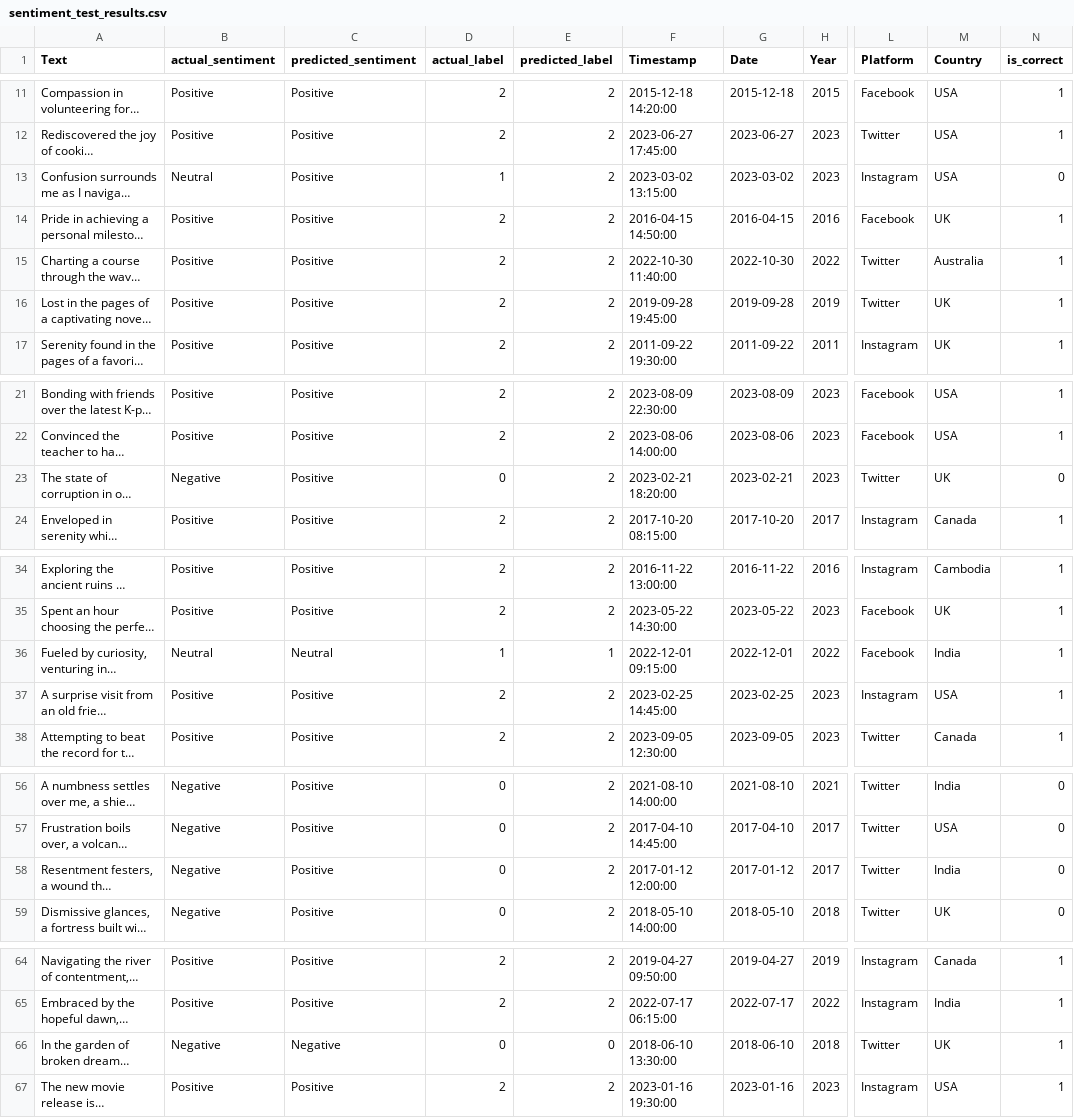
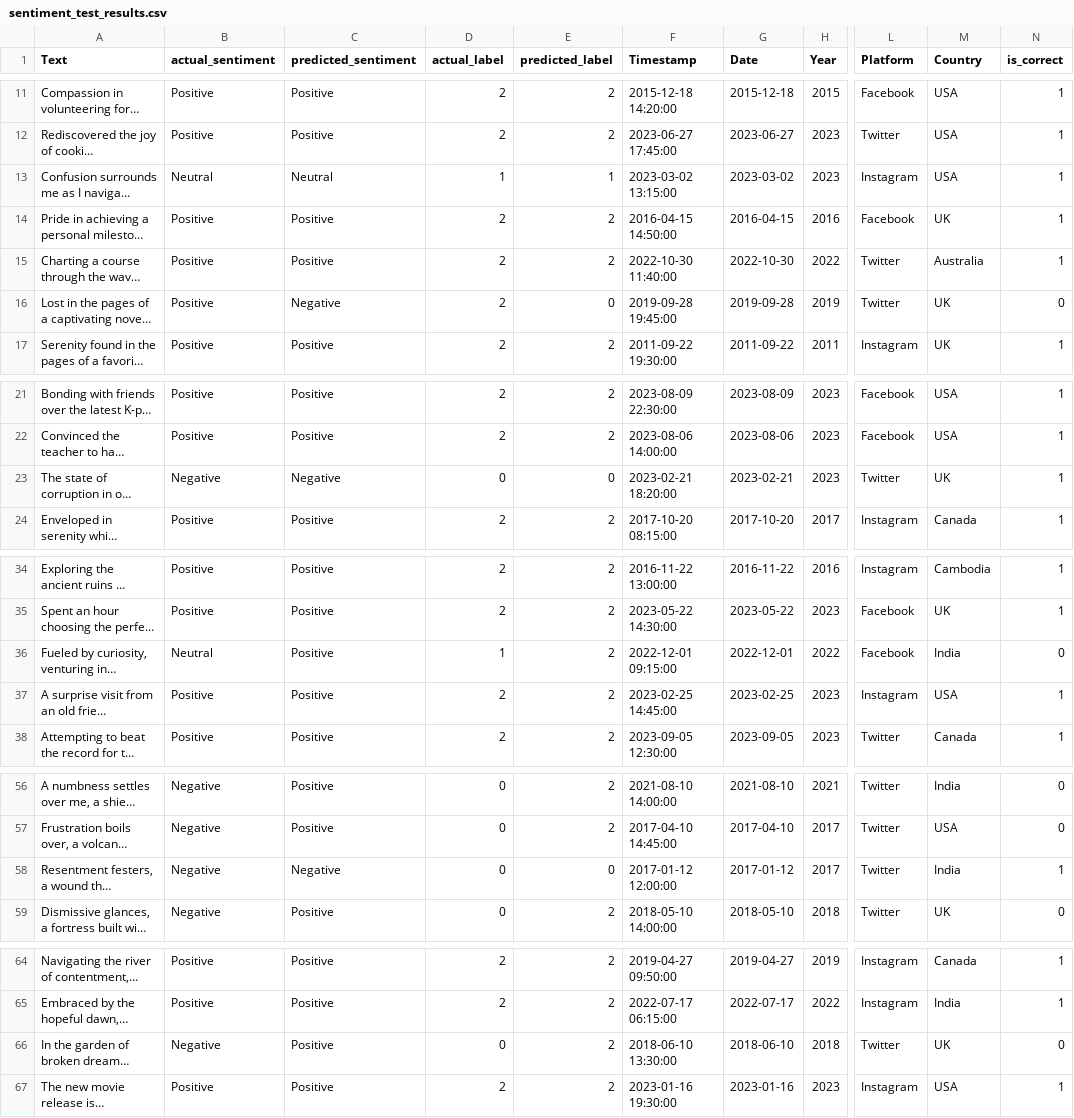
Before and after one commit to PMK1991/ml-eval-powerbi, a CSV file: data/sentiment_test_results.csv (was sentiment_test_results.csv), drawn as a sheet; only a part is shown, gaps mark what is left out; long unchanged cells end in …; the diff covers the shown part only; the diff names each change by its address in the sheet, - before the commit and + after, or states it on an @@ line.

```diff
--- a/sentiment_test_results.csv
+++ b/data/sentiment_test_results.csv
-C13 (predicted_sentiment): Positive
+C13 (predicted_sentiment): Neutral
-E13 (predicted_label): 2
+E13 (predicted_label): 1
-N13 (is_correct): 0
+N13 (is_correct): 1
-C16 (predicted_sentiment): Positive
+C16 (predicted_sentiment): Negative
-E16 (predicted_label): 2
+E16 (predicted_label): 0
-N16 (is_correct): 1
+N16 (is_correct): 0
-C23 (predicted_sentiment): Positive
+C23 (predicted_sentiment): Negative
-E23 (predicted_label): 2
+E23 (predicted_label): 0
-N23 (is_correct): 0
+N23 (is_correct): 1
-C36 (predicted_sentiment): Neutral
+C36 (predicted_sentiment): Positive
-E36 (predicted_label): 1
+E36 (predicted_label): 2
-N36 (is_correct): 1
+N36 (is_correct): 0
-C58 (predicted_sentiment): Positive
+C58 (predicted_sentiment): Negative
-E58 (predicted_label): 2
+E58 (predicted_label): 0
-N58 (is_correct): 0
+N58 (is_correct): 1
-C66 (predicted_sentiment): Negative
+C66 (predicted_sentiment): Positive
-E66 (predicted_label): 0
+E66 (predicted_label): 2
-N66 (is_correct): 1
+N66 (is_correct): 0
```
Also changed, not shown: 6 edited cells elsewhere in this file, data/sentiment_f1_by_day.csv, data/sentiment_f1_by_month.csv, 18 other files.
